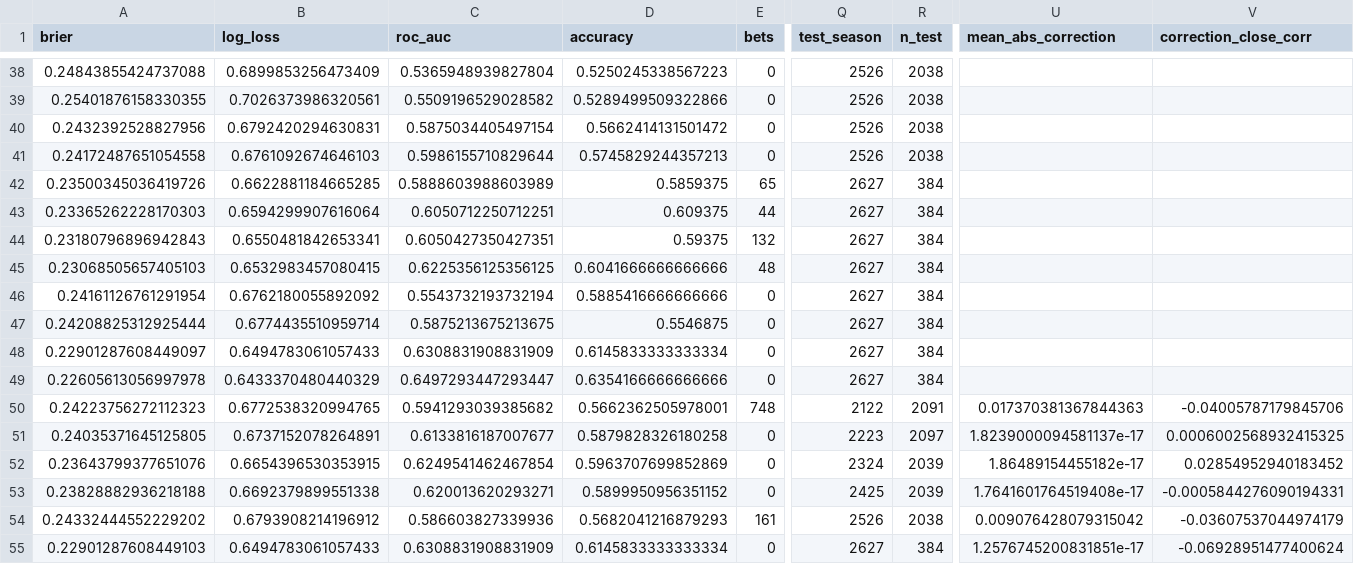
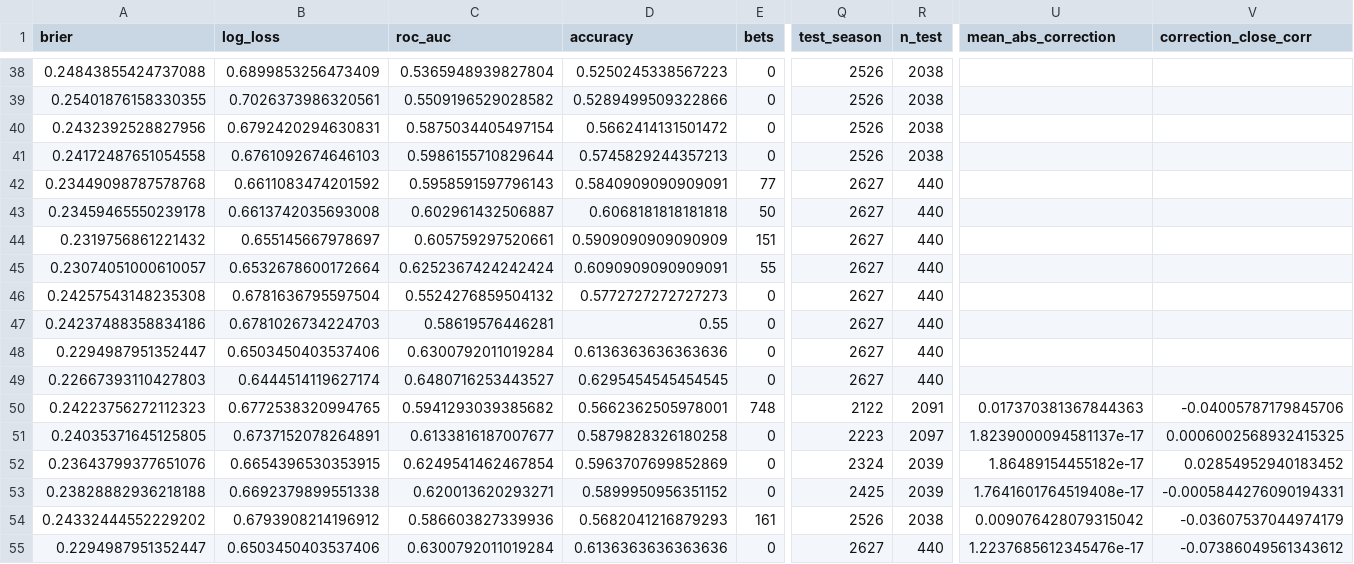
Before and after one commit to ljm198964-alt/quant-runner, a CSV file: research/m3/results/latest_v4_original_metrics.csv, drawn as a sheet; only a part is shown, gaps mark what is left out; removed rows and columns are numbered as before the commit, all else as after; rows hold the shown columns only; the diff names each change by its address in the sheet, - before the commit and + after, or states it on an @@ line.

```diff
--- a/research/m3/results/latest_v4_original_metrics.csv
+++ b/research/m3/results/latest_v4_original_metrics.csv
-row 42: 0.23500345036419726 | 0.6622881184665285 | 0.5888603988603989 | 0.5859375 | 65 | 2627 | 384
-row 43: 0.23365262228170303 | 0.6594299907616064 | 0.6050712250712251 | 0.609375 | 44 | 2627 | 384
-row 44: 0.23180796896942843 | 0.6550481842653341 | 0.6050427350427351 | 0.59375 | 132 | 2627 | 384
-row 45: 0.23068505657405103 | 0.6532983457080415 | 0.6225356125356125 | 0.6041666666666666 | 48 | 2627 | 384
+row 42: 0.23449098787578768 | 0.6611083474201592 | 0.5958591597796143 | 0.5840909090909091 | 77 | 2627 | 440
+row 43: 0.23459465550239178 | 0.6613742035693008 | 0.602961432506887 | 0.6068181818181818 | 50 | 2627 | 440
+row 44: 0.2319756861221432 | 0.655145667978697 | 0.605759297520661 | 0.5909090909090909 | 151 | 2627 | 440
+row 45: 0.23074051000610057 | 0.6532678600172664 | 0.6252367424242424 | 0.6090909090909091 | 55 | 2627 | 440
-A46 (brier): 0.24161126761291954
+A46 (brier): 0.24257543148235308
-B46 (log_loss): 0.6762180055892092
+B46 (log_loss): 0.6781636795597504
-C46 (roc_auc): 0.5543732193732194
+C46 (roc_auc): 0.5524276859504132
-D46 (accuracy): 0.5885416666666666
+D46 (accuracy): 0.5772727272727273
-R46:R49 (n_test): 384
+R46:R49 (n_test): 440
-A47 (brier): 0.24208825312925444
+A47 (brier): 0.24237488358834186
-B47 (log_loss): 0.6774435510959714
+B47 (log_loss): 0.6781026734224703
-C47 (roc_auc): 0.5875213675213675
+C47 (roc_auc): 0.58619576446281
-D47 (accuracy): 0.5546875
+D47 (accuracy): 0.55
-A48 (brier): 0.22901287608449097
+A48 (brier): 0.2294987951352447
-B48 (log_loss): 0.6494783061057433
+B48 (log_loss): 0.6503450403537406
-C48 (roc_auc): 0.6308831908831909
+C48 (roc_auc): 0.6300792011019284
-D48 (accuracy): 0.6145833333333334
+D48 (accuracy): 0.6136363636363636
-A49 (brier): 0.22605613056997978
+A49 (brier): 0.22667393110427803
-B49 (log_loss): 0.6433370480440329
+B49 (log_loss): 0.6444514119627174
-C49 (roc_auc): 0.6497293447293447
+C49 (roc_auc): 0.6480716253443527
-D49 (accuracy): 0.6354166666666666
+D49 (accuracy): 0.6295454545454545
-A55 (brier): 0.22901287608449103
+A55 (brier): 0.2294987951352447
-B55 (log_loss): 0.6494783061057433
+B55 (log_loss): 0.6503450403537406
-C55 (roc_auc): 0.6308831908831909
+C55 (roc_auc): 0.6300792011019284
-D55 (accuracy): 0.6145833333333334
+D55 (accuracy): 0.6136363636363636
-R55 (n_test): 384
+R55 (n_test): 440
-U55 (mean_abs_correction): 1.2576745200831851e-17
+U55 (mean_abs_correction): 1.2237685612345476e-17
-V55 (correction_close_corr): -0.06928951477400624
+V55 (correction_close_corr): -0.07386049561343612
```
Also changed, not shown: 14 other files.
